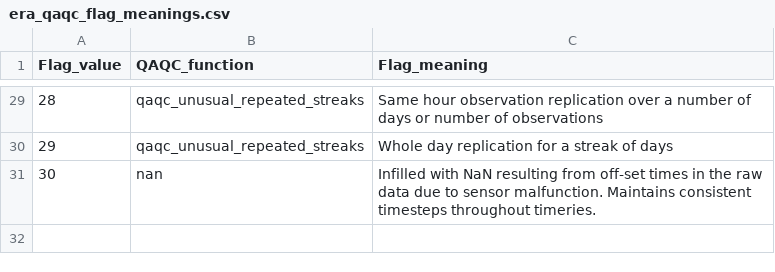
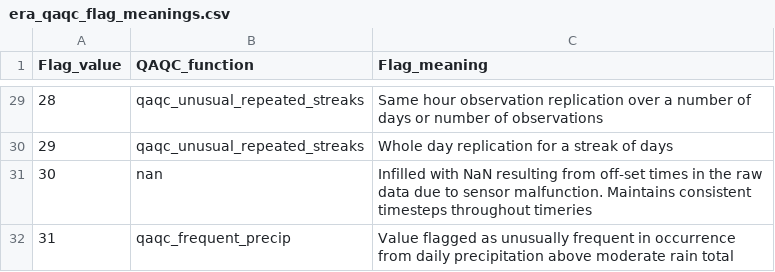
Before and after one commit to Eagle-Rock-Analytics/historical-obs-platform, a CSV file: test_platform/scripts/3_qaqc_data/era_qaqc_flag_meanings.csv, drawn as a sheet; only a part is shown, gaps mark what is left out.

Commit message:
add precip frequent check, need plot + testing

```diff
--- a/test_platform/scripts/3_qaqc_data/era_qaqc_flag_meanings.csv
+++ b/test_platform/scripts/3_qaqc_data/era_qaqc_flag_meanings.csv
@@ -30,2 +30,3 @@
 29,qaqc_unusual_repeated_streaks,Whole day replication for a streak of days
-30,nan,Infilled with NaN resulting from off-set times in the raw data due to sensor malfunction. Maintains consistent timesteps throughout timeries.
+30,nan,Infilled with NaN resulting from off-set times in the raw data due to sensor malfunction. Maintains consistent timesteps throughout timeries
+31,qaqc_frequent_precip,Value flagged as unusually frequent in occurrence from daily precipitation above moderate rain total
```
Also changed, not shown: 1 other file.
